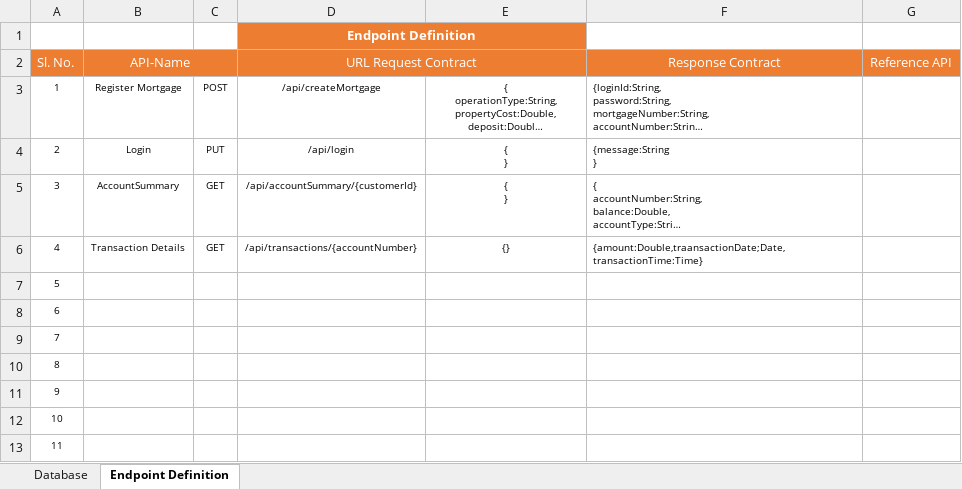
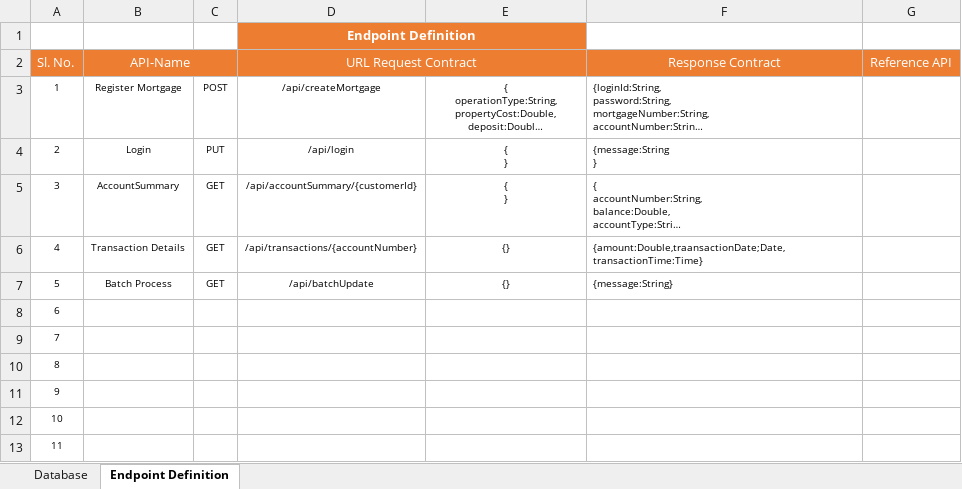
Before and after one commit to lakshmi9354/Mortgage, an Excel workbook: Mortgage_Data_Contract.xlsx, sheet Endpoint Definition, drawn as a sheet; long unchanged cells end in …; values as stored, in another font and other column widths than the file's, no borders; the diff names each change by its address in the sheet, - before the commit and + after, or states it on an @@ line.

Commit message:
Batch Processing  Api  commited By 'Lakshmi'

```diff
--- a/Mortgage_Data_Contract.xlsx (sheet Endpoint Definition)
+++ b/Mortgage_Data_Contract.xlsx (sheet Endpoint Definition)
-B7 (API-Name): (empty)
+B7 (API-Name): Batch Process
-C7: (empty)
+C7: GET
-D7 (URL Request Contract): (empty)
+D7 (URL Request Contract): /api/batchUpdate
-E7: (empty)
+E7: {}
-F7 (Response Contract): (empty)
+F7 (Response Contract): {message:String}
```
Also changed, not shown: sheet Database, 9 other files.
